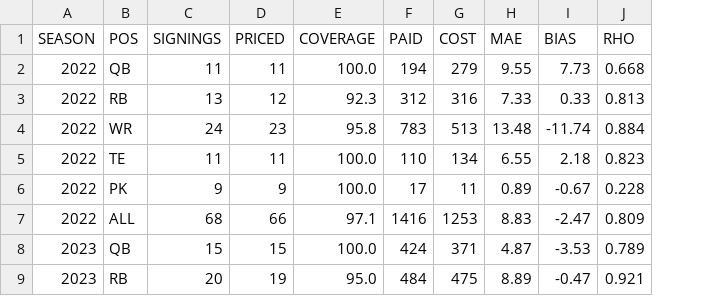
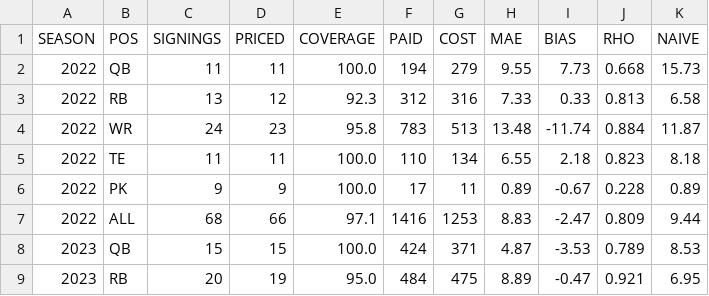
Before and after one commit to bborchardt/fuad, a TSV file: docs/figures/fuad/2026/accuracy.tsv, drawn as a sheet; only a part is shown; the diff names each change by its address in the sheet, - before the commit and + after, or states it on an @@ line.

```diff
--- a/docs/figures/fuad/2026/accuracy.tsv
+++ b/docs/figures/fuad/2026/accuracy.tsv
+column K (NAIVE), rows 2-9: 15.73 | 6.58 | 11.87 | 8.18 | 0.89 | 9.44 | 8.53 | 6.95
```
Also changed, not shown: 8 other files.
